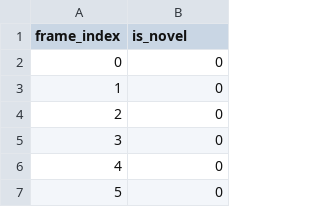
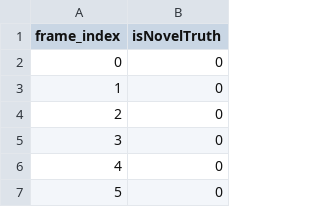
Before and after one commit to Hakeem-Taha-06/SVD_ImageComparison, a CSV file: data/labels/dataset3_evening_university_walk.csv, drawn as a sheet; only a part is shown.

Commit message:
making a final testing algorithm

```diff
--- a/data/labels/dataset3_evening_university_walk.csv
+++ b/data/labels/dataset3_evening_university_walk.csv
@@ -1,2 +1,2 @@
-frame_index,is_novel
+frame_index,isNovelTruth
 0,0
```
